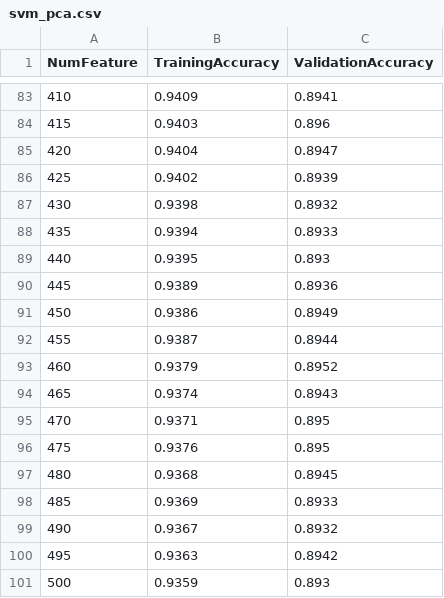
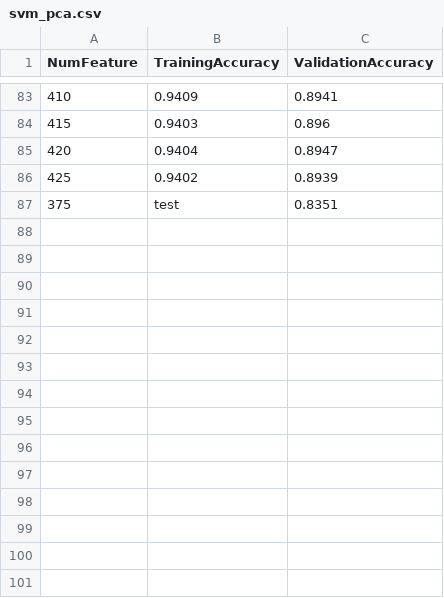
Before and after one commit to Giogia/Machine-Learning-Project-2018-2019, a CSV file: results/csv/svm_pca.csv, drawn as a sheet; only a part is shown, gaps mark what is left out; removed rows and columns are numbered as before the commit, all else as after; the diff names each change by its address in the sheet, - before the commit and + after, or states it on an @@ line.

```diff
--- a/results/csv/svm_pca.csv
+++ b/results/csv/svm_pca.csv
-row 87: 430 | 0.9398 | 0.8932
-row 88: 435 | 0.9394 | 0.8933
-row 89: 440 | 0.9395 | 0.893
-row 90: 445 | 0.9389 | 0.8936
-row 91: 450 | 0.9386 | 0.8949
-row 92: 455 | 0.9387 | 0.8944
-row 93: 460 | 0.9379 | 0.8952
-row 94: 465 | 0.9374 | 0.8943
-row 95: 470 | 0.9371 | 0.895
-row 96: 475 | 0.9376 | 0.895
-row 97: 480 | 0.9368 | 0.8945
-row 98: 485 | 0.9369 | 0.8933
-row 99: 490 | 0.9367 | 0.8932
-row 100: 495 | 0.9363 | 0.8942
-row 101: 500 | 0.9359 | 0.893
+row 87: 375 | test | 0.8351
```
Also changed, not shown: results/csv/neural_network_pca_cnn.csv, results/csv/svm_pca_cnn.csv, 18 other files.
